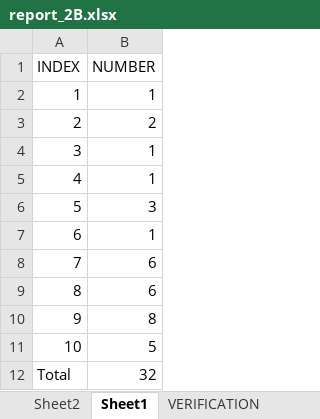
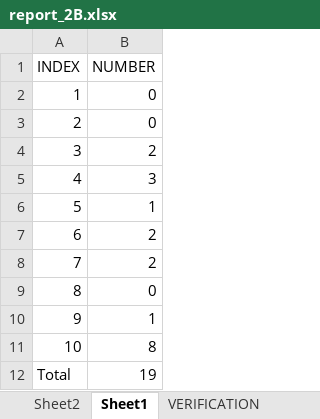
Before and after one commit to bonski59/PeRM, an Excel workbook: dataManagement/reports_xlsx/report_2B.xlsx, sheet Sheet1, drawn as a sheet; values as stored, in another font and other column widths than the file's, no borders; table styles not drawn; the diff names each change by its address in the sheet, - before the commit and + after, or states it on an @@ line.

```diff
--- a/dataManagement/reports_xlsx/report_2B.xlsx (sheet Sheet1)
+++ b/dataManagement/reports_xlsx/report_2B.xlsx (sheet Sheet1)
-B2 (NUMBER): 1
+B2 (NUMBER): 0
-B3 (NUMBER): 2
+B3 (NUMBER): 0
-B4 (NUMBER): 1
+B4 (NUMBER): 2
-B5 (NUMBER): 1
+B5 (NUMBER): 3
-B6 (NUMBER): 3
+B6 (NUMBER): 1
-B7 (NUMBER): 1
+B7 (NUMBER): 2
-B8 (NUMBER): 6
+B8 (NUMBER): 2
-B9 (NUMBER): 6
+B9 (NUMBER): 0
-B10 (NUMBER): 8
+B10 (NUMBER): 1
-B11 (NUMBER): 5
+B11 (NUMBER): 8
-B12 (NUMBER): 32
+B12 (NUMBER): 19
```
Also changed, not shown: sheet Sheet2, dataManagement/reports_xlsx/report_3C.xlsx, dataManagement/reports_xlsx/report_4D.xlsx, 8 other files.
